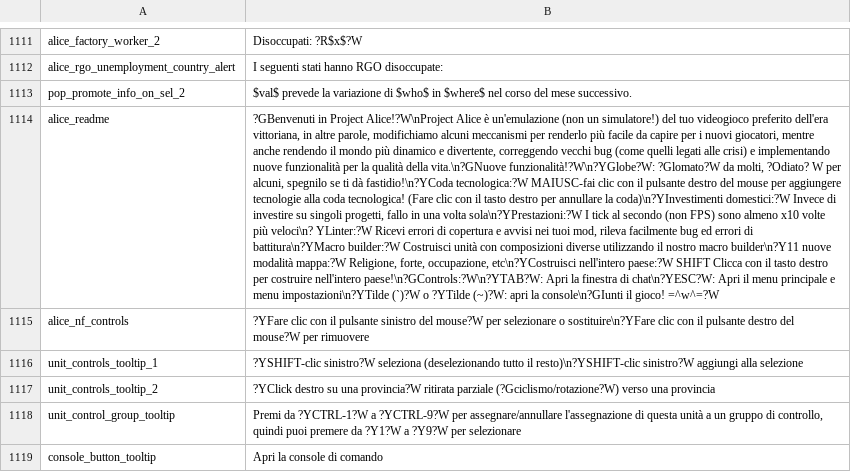
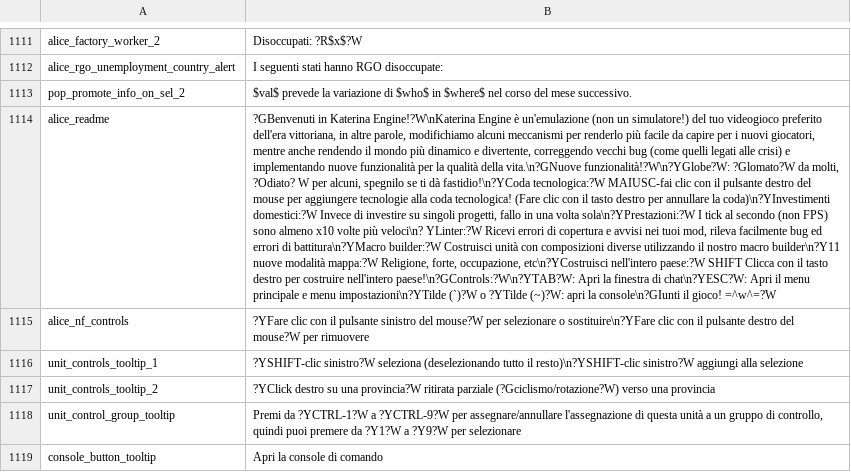
Before and after one commit to Nivaturimika/Katerina-Engine, a CSV file: assets/localisation/it-IT/alice.csv, drawn as a sheet; only a part is shown, gaps mark what is left out; the diff names each change by its address in the sheet, - before the commit and + after, or states it on an @@ line.

```diff
--- a/assets/localisation/it-IT/alice.csv
+++ b/assets/localisation/it-IT/alice.csv
-B1114: ?GBenvenuti in Project Alice!?W\nProject Alice è un'emulazione…
+B1114: ?GBenvenuti in Katerina Engine!?W\nKaterina Engine è un'emulazione…
```
Also changed, not shown: assets/localisation/ar-AR/alice.csv, assets/localisation/de-DE/alice.csv, 55 other files.
